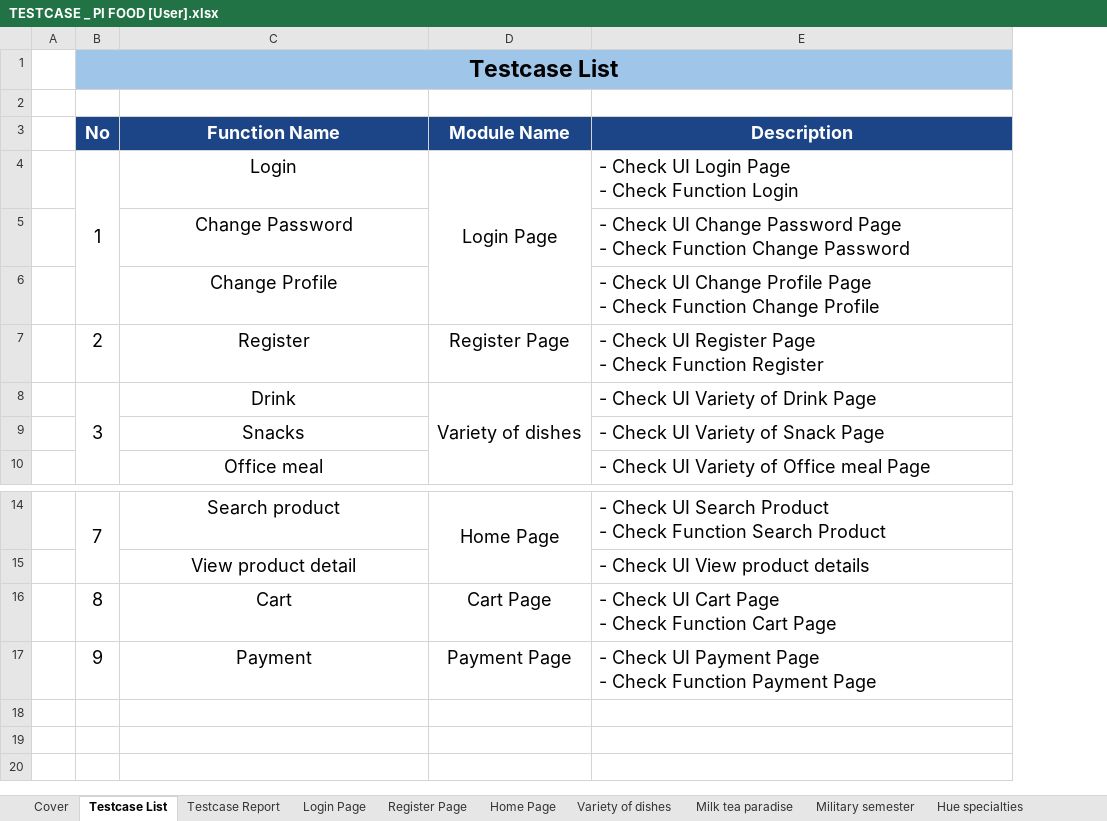
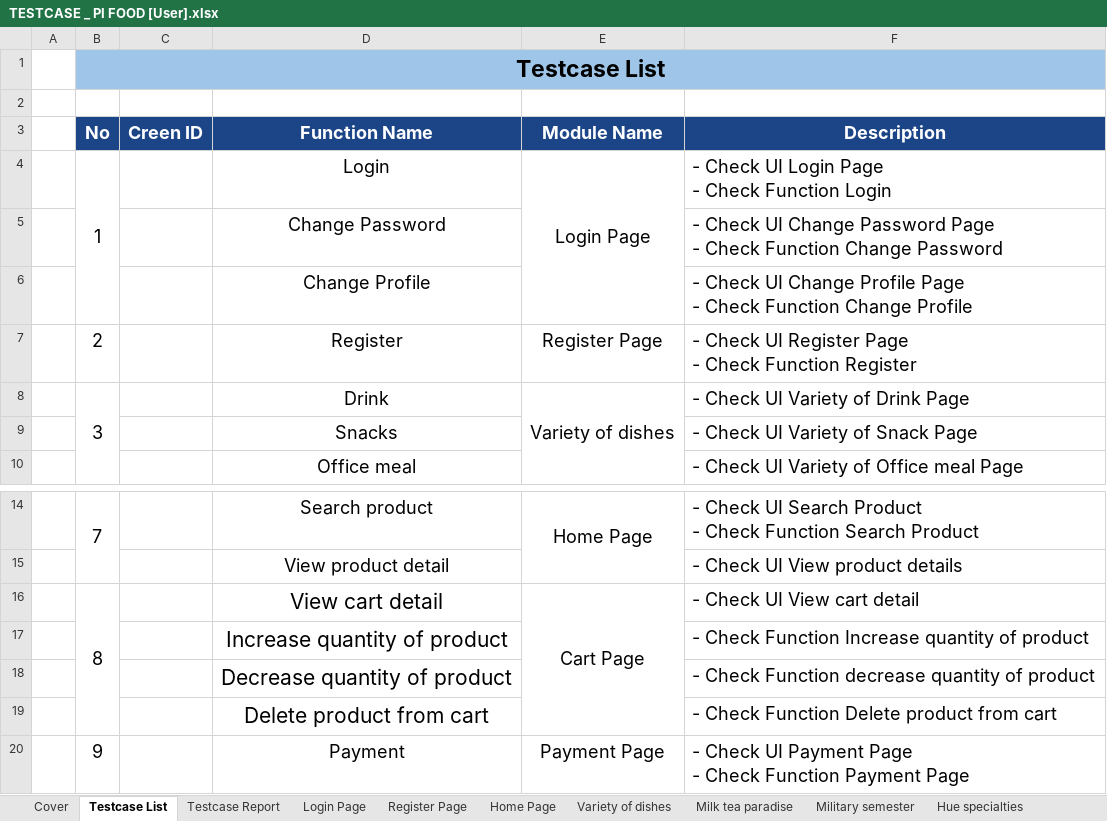
Before and after one commit to huyenle01/TestCaseDoAn, an Excel workbook: TESTCASE _ PI FOOD [User].xlsx, sheet Testcase List, drawn as a sheet; only a part is shown, gaps mark what is left out; values as stored, in another font and other column widths than the file's, no borders; charts and pictures not drawn; addresses are those after the commit; ↵ is a line break in a cell; the diff names each change by its address in the sheet, - before the commit and + after, or states it on an @@ line.

```diff
--- a/TESTCASE _ PI FOOD [User].xlsx (sheet Testcase List)
+++ b/TESTCASE _ PI FOOD [User].xlsx (sheet Testcase List)
+column C (Creen ID), empty
+B16:B19 merged
-D16 (Function Name): Cart
+D16 (Function Name): View cart detail
@@ D16 text size: larger @@
+E16:E19 merged
-F16 (Description): - Check UI Cart Page ↵ - Check Function Cart Page
+F16 (Description): - Check UI View cart detail
+row 17:  |  |  | Increase quantity of product |  | - Check Function Increase quantity of product
+row 18:  |  |  | Decrease quantity of product |  | - Check Function decrease quantity of product
+row 19:  |  |  | Delete product from cart |  | - Check Function Delete product from cart
```
Also changed, not shown: sheet Login Page, sheet Testcase Report, sheet Cart Page, sheet Home Page, sheet Hue specialties, sheet Milk tea paradise, 5 more sheets, formulas that keep their value, charts or pictures, TESTCASE _ PI FOOD [Amin].xlsx.
